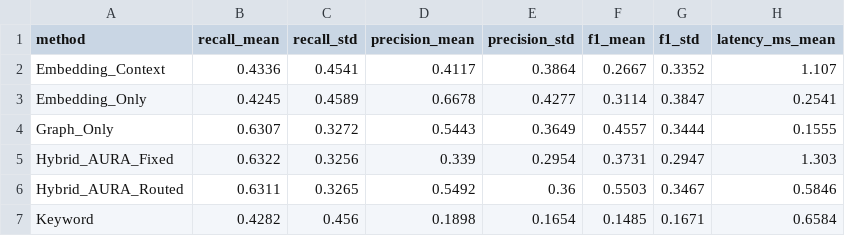
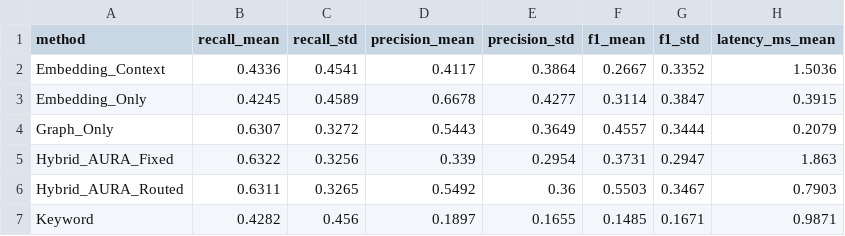
Before and after one commit to jagadeesh28-dev/kpit_sparkle_2027, a CSV file: benchmark/final/outputs/summary_table.csv, drawn as a sheet.

```diff
--- a/benchmark/final/outputs/summary_table.csv
+++ b/benchmark/final/outputs/summary_table.csv
@@ -1,7 +1,7 @@
 method,recall_mean,recall_std,precision_mean,precision_std,f1_mean,f1_std,latency_ms_mean
-Embedding_Context,0.4336,0.4541,0.4117,0.3864,0.2667,0.3352,1.107
-Embedding_Only,0.4245,0.4589,0.6678,0.4277,0.3114,0.3847,0.2541
-Graph_Only,0.6307,0.3272,0.5443,0.3649,0.4557,0.3444,0.1555
-Hybrid_AURA_Fixed,0.6322,0.3256,0.339,0.2954,0.3731,0.2947,1.303
-Hybrid_AURA_Routed,0.6311,0.3265,0.5492,0.36,0.5503,0.3467,0.5846
-Keyword,0.4282,0.456,0.1898,0.1654,0.1485,0.1671,0.6584
+Embedding_Context,0.4336,0.4541,0.4117,0.3864,0.2667,0.3352,1.5036
+Embedding_Only,0.4245,0.4589,0.6678,0.4277,0.3114,0.3847,0.3915
+Graph_Only,0.6307,0.3272,0.5443,0.3649,0.4557,0.3444,0.2079
+Hybrid_AURA_Fixed,0.6322,0.3256,0.339,0.2954,0.3731,0.2947,1.863
+Hybrid_AURA_Routed,0.6311,0.3265,0.5492,0.36,0.5503,0.3467,0.7903
+Keyword,0.4282,0.456,0.1897,0.1655,0.1485,0.1671,0.9871
```
Also changed, not shown: benchmark/final/outputs/impact_results.csv, benchmark/final/outputs/regression_results.csv, 11 other files.
